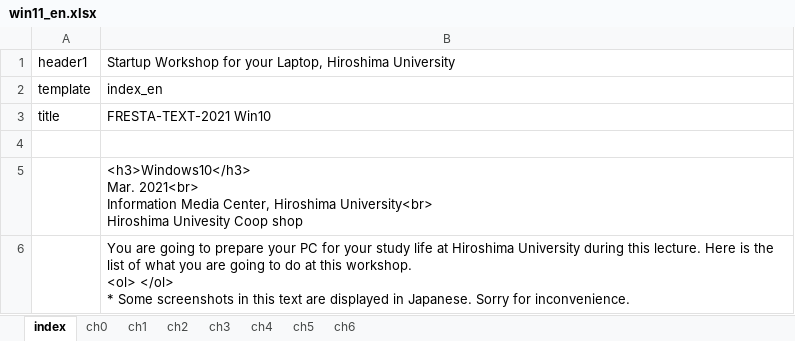
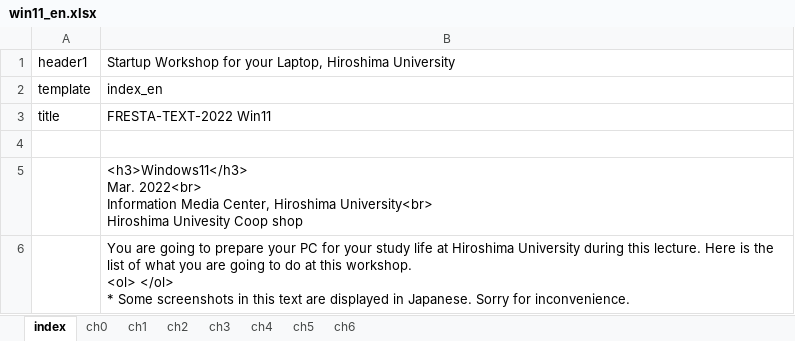
Before and after one commit to gnutar/fresta, an Excel workbook: win11_en.xlsx, sheet index, drawn as a sheet; values as stored, in another font and other column widths than the file's, no borders; ↵ is a line break in a cell; the diff names each change by its address in the sheet, - before the commit and + after, or states it on an @@ line.

Commit message:
update win11_en.xlsx

```diff
--- a/win11_en.xlsx (sheet index)
+++ b/win11_en.xlsx (sheet index)
-B3: FRESTA-TEXT-2021 Win10
+B3: FRESTA-TEXT-2022 Win11
-B5: <h3>Windows10</h3> ↵ Mar. 2021<br> ↵ Information Media…
+B5: <h3>Windows11</h3> ↵ Mar. 2022<br> ↵ Information Media…
```
